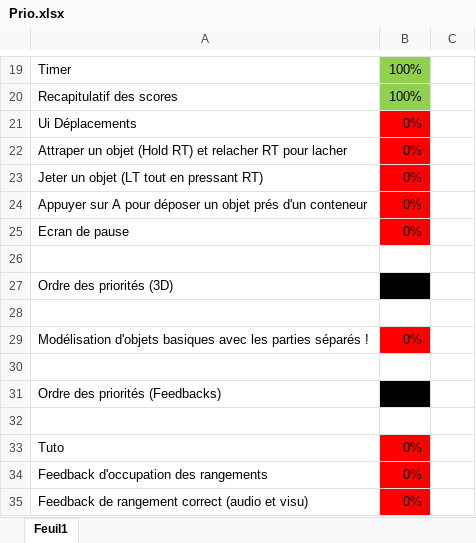
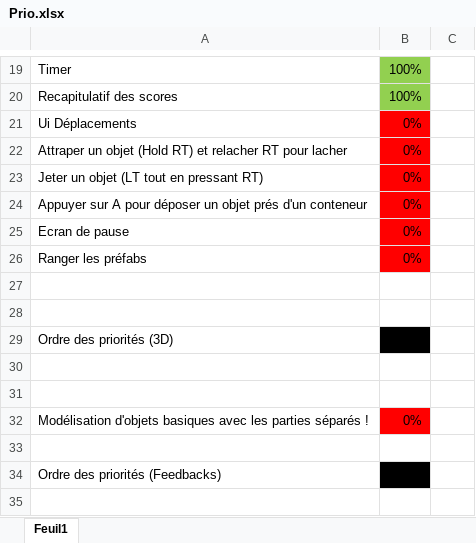
Before and after one commit to MonsieurJo/Couch_Party, an Excel workbook: Docs/Prio.xlsx, sheet Feuil1, drawn as a sheet; only a part is shown, gaps mark what is left out; the shorter side is filled out with more unchanged rows; values as stored, in another font and other column widths than the file's, no borders; the diff names each change by its address in the sheet, - before the commit and + after, or states it on an @@ line.

```diff
--- a/Docs/Prio.xlsx (sheet Feuil1)
+++ b/Docs/Prio.xlsx (sheet Feuil1)
+row 26: Ranger les préfabs | 0%
+row 27: (empty)
+row 30: (empty)
```
Also changed, not shown: 2 other files.
